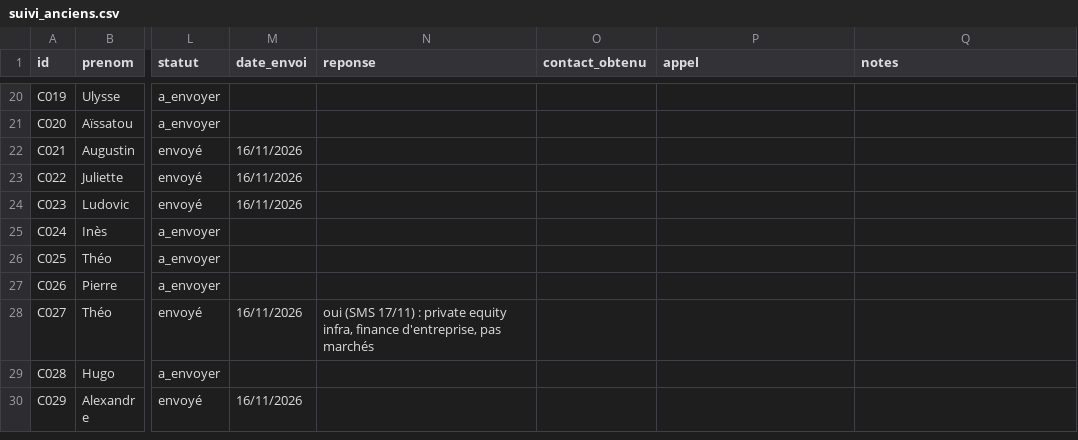
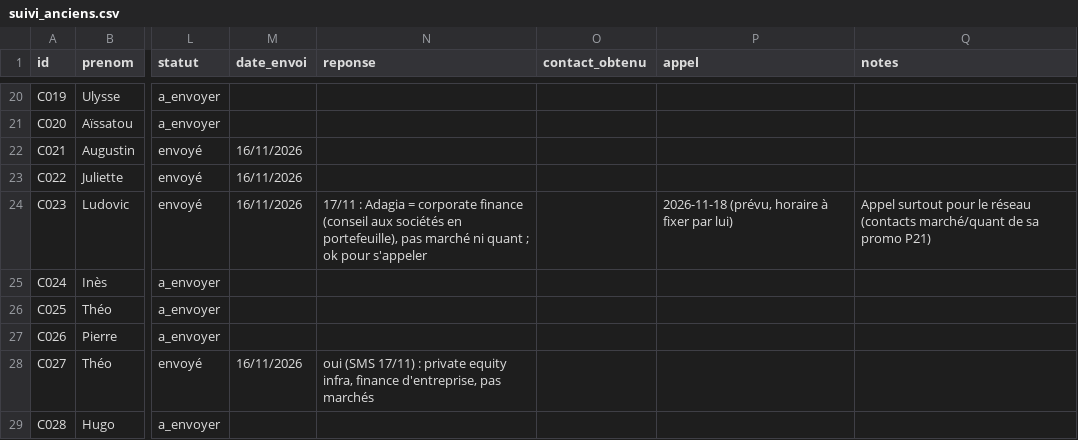
Before and after one commit to josselindavion/stages, a CSV file: contacts/suivi_anciens.csv, drawn as a sheet; only a part is shown, gaps mark what is left out; the shorter side is filled out with more unchanged rows; the diff names each change by its address in the sheet, - before the commit and + after, or states it on an @@ line.

```diff
--- a/contacts/suivi_anciens.csv
+++ b/contacts/suivi_anciens.csv
-N24 (reponse): (empty)
+N24 (reponse): 17/11 : Adagia = corporate finance (conseil aux sociétés en portefeuille), pas marché ni quant ; ok pour s'appeler
-P24 (appel): (empty)
+P24 (appel): 2026-11-18 (prévu, horaire à fixer par lui)
-Q24 (notes): (empty)
+Q24 (notes): Appel surtout pour le réseau (contacts marché/quant de sa promo P21)
```
